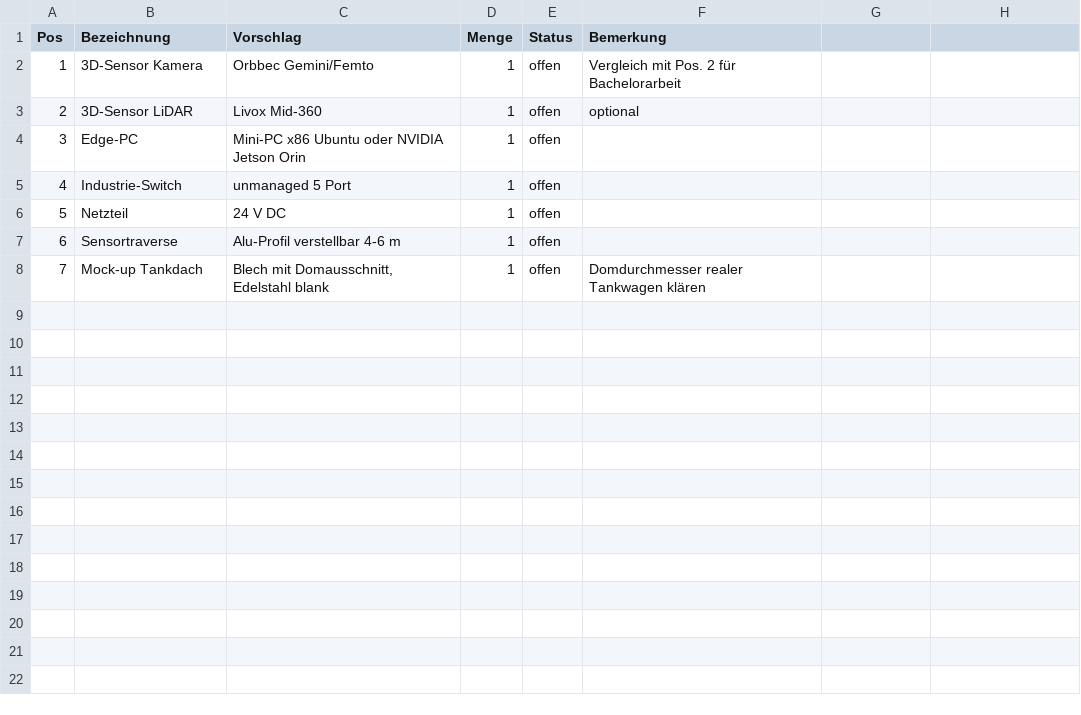
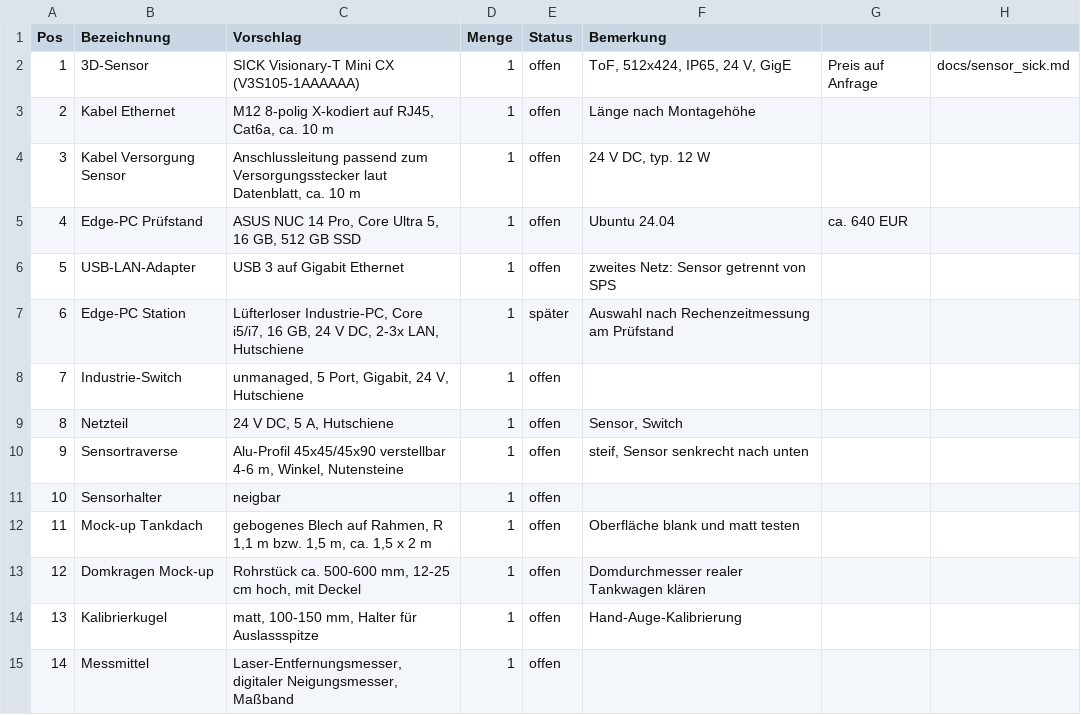
Before and after one commit to aracon30/autonomer-verladearm, a CSV file: hardware/stueckliste.csv, drawn as a sheet; removed rows and columns are numbered as before the commit, all else as after; the diff names each change by its address in the sheet, - before the commit and + after, or states it on an @@ line.

```diff
--- a/hardware/stueckliste.csv
+++ b/hardware/stueckliste.csv
-row 2: 1 | 3D-Sensor Kamera | Orbbec Gemini/Femto | 1 | offen | Vergleich mit Pos. 2 für Bachelorarbeit
-row 3: 2 | 3D-Sensor LiDAR | Livox Mid-360 | 1 | offen | optional
-row 4: 3 | Edge-PC | Mini-PC x86 Ubuntu oder NVIDIA Jetson Orin | 1 | offen
+row 2: 1 | 3D-Sensor | SICK Visionary-T Mini CX (V3S105-1AAAAAA) | 1 | offen | ToF, 512x424, IP65, 24 V, GigE | Preis auf Anfrage | docs/sensor_sick.md
+row 3: 2 | Kabel Ethernet | M12 8-polig X-kodiert auf RJ45, Cat6a, ca. 10 m | 1 | offen | Länge nach Montagehöhe
+row 4: 3 | Kabel Versorgung Sensor | Anschlussleitung passend zum Versorgungsstecker laut Datenblatt, ca. 10 m | 1 | offen | 24 V DC, typ. 12 W
+row 5: 4 | Edge-PC Prüfstand | ASUS NUC 14 Pro, Core Ultra 5, 16 GB, 512 GB SSD | 1 | offen | Ubuntu 24.04 | ca. 640 EUR
+row 6: 5 | USB-LAN-Adapter | USB 3 auf Gigabit Ethernet | 1 | offen | zweites Netz: Sensor getrennt von SPS
+row 7: 6 | Edge-PC Station | Lüfterloser Industrie-PC, Core i5/i7, 16 GB, 24 V DC, 2-3x LAN, Hutschiene | 1 | später | Auswahl nach Rechenzeitmessung am Prüfstand
@@ column A (Pos) renumbered between rows 8 and 12 @@
-C8 (Vorschlag): unmanaged 5 Port
+C8 (Vorschlag): unmanaged, 5 Port, Gigabit, 24 V, Hutschiene
-C9 (Vorschlag): 24 V DC
+C9 (Vorschlag): 24 V DC, 5 A, Hutschiene
-F9 (Bemerkung): (empty)
+F9 (Bemerkung): Sensor, Switch
-C10 (Vorschlag): Alu-Profil verstellbar 4-6 m
+C10 (Vorschlag): Alu-Profil 45x45/45x90 verstellbar 4-6 m, Winkel, Nutensteine
-F10 (Bemerkung): (empty)
+F10 (Bemerkung): steif, Sensor senkrecht nach unten
+row 11: 10 | Sensorhalter | neigbar | 1 | offen
-C12 (Vorschlag): Blech mit Domausschnitt, Edelstahl blank
+C12 (Vorschlag): gebogenes Blech auf Rahmen, R 1,1 m bzw. 1,5 m, ca. 1,5 x 2 m
-F12 (Bemerkung): Domdurchmesser realer Tankwagen klären
+F12 (Bemerkung): Oberfläche blank und matt testen
+row 13: 12 | Domkragen Mock-up | Rohrstück ca. 500-600 mm, 12-25 cm hoch, mit Deckel | 1 | offen | Domdurchmesser realer Tankwagen klären
+row 14: 13 | Kalibrierkugel | matt, 100-150 mm, Halter für Auslassspitze | 1 | offen | Hand-Auge-Kalibrierung
+row 15: 14 | Messmittel | Laser-Entfernungsmesser, digitaler Neigungsmesser, Maßband | 1 | offen
```
Also changed, not shown: 8 other files.
